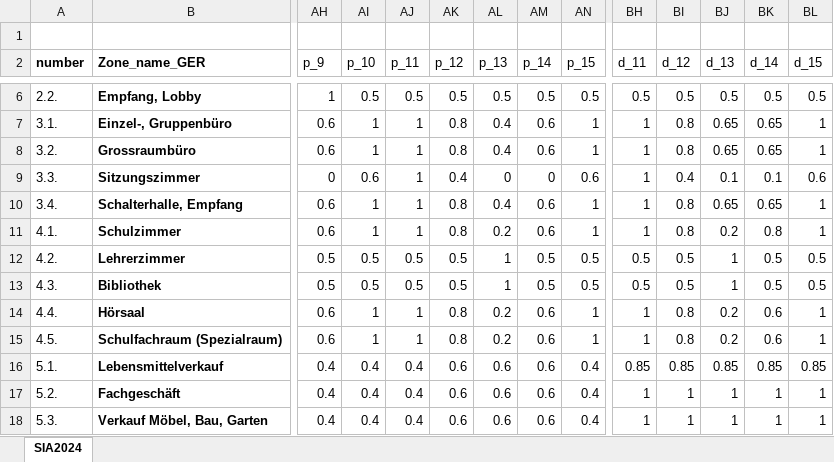
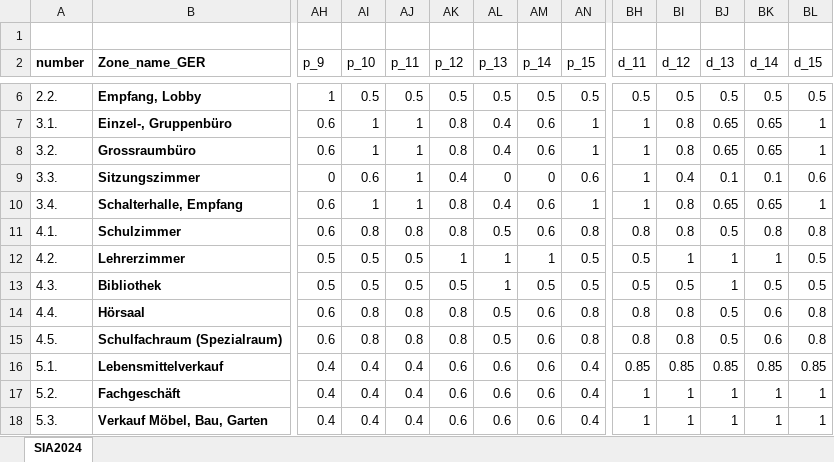
Before and after one commit to RWTH-EBC/districtgenerator, an Excel workbook: districtgenerator/data/SIA2024.xlsx, sheet SIA2024, drawn as a sheet; only a part is shown, gaps mark what is left out; values as stored, in another font and other column widths than the file's, no borders; conditional formats not drawn; the diff covers the shown part only; the diff names each change by its address in the sheet, - before the commit and + after, or states it on an @@ line.

```diff
--- a/districtgenerator/data/SIA2024.xlsx (sheet SIA2024)
+++ b/districtgenerator/data/SIA2024.xlsx (sheet SIA2024)
-AI11 (p_10): 1
+AI11 (p_10): 0.8
-AJ11 (p_11): 1
+AJ11 (p_11): 0.8
-AL11 (p_13): 0.2
+AL11 (p_13): 0.5
-AN11 (p_15): 1
+AN11 (p_15): 0.8
-BH11 (d_11): 1
+BH11 (d_11): 0.8
-BJ11 (d_13): 0.2
+BJ11 (d_13): 0.5
-BL11 (d_15): 1
+BL11 (d_15): 0.8
-AK12 (p_12): 0.5
+AK12 (p_12): 1
-AM12 (p_14): 0.5
+AM12 (p_14): 1
-BI12 (d_12): 0.5
+BI12 (d_12): 1
-BK12 (d_14): 0.5
+BK12 (d_14): 1
-AI14:AI15 (p_10): 1
+AI14:AI15 (p_10): 0.8
-AJ14:AJ15 (p_11): 1
+AJ14:AJ15 (p_11): 0.8
-AL14:AL15 (p_13): 0.2
+AL14:AL15 (p_13): 0.5
-AN14:AN15 (p_15): 1
+AN14:AN15 (p_15): 0.8
-BH14:BH15 (d_11): 1
+BH14:BH15 (d_11): 0.8
-BJ14:BJ15 (d_13): 0.2
+BJ14:BJ15 (d_13): 0.5
-BL14:BL15 (d_15): 1
+BL14:BL15 (d_15): 0.8
```
Also changed, not shown: 20 edited cells elsewhere in this sheet, 3 other files.
